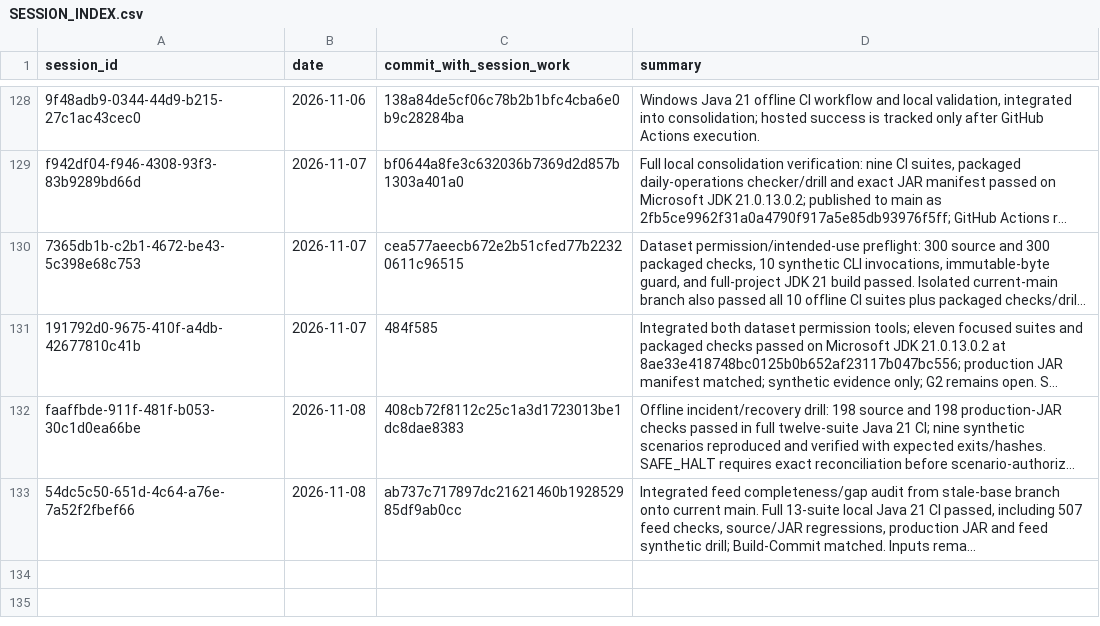
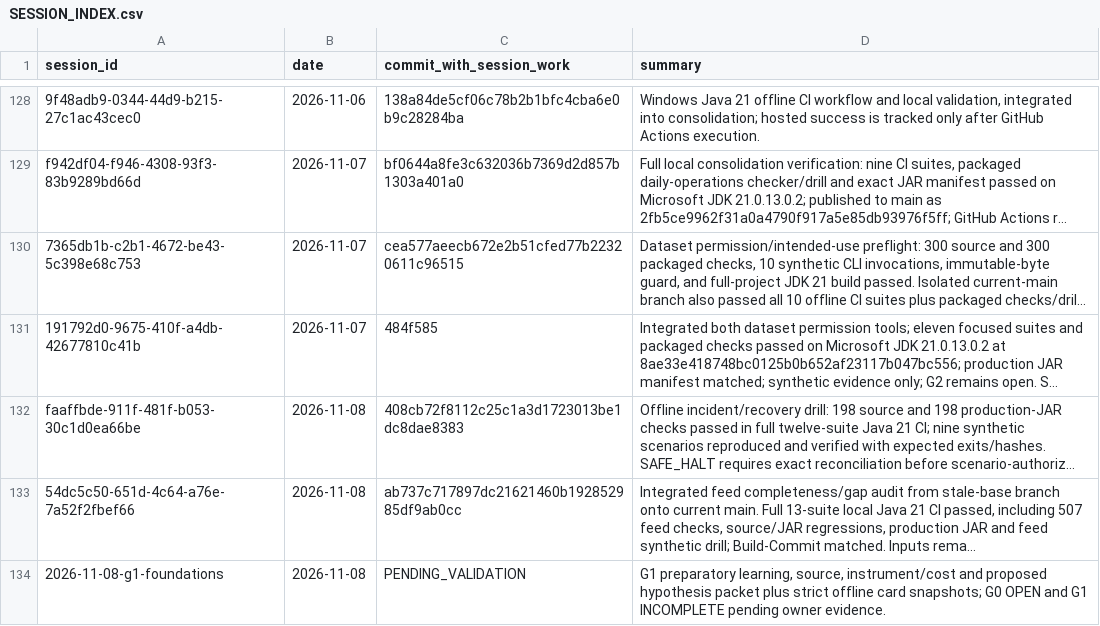
Before and after one commit to Mscient/Intra, a CSV file: research/SESSION_INDEX.csv, drawn as a sheet; only a part is shown, gaps mark what is left out; long unchanged cells end in …; the diff names each change by its address in the sheet, - before the commit and + after, or states it on an @@ line.

Commit message:
feat: prepare G1 research foundations and hypothesis snapshots

```diff
--- a/research/SESSION_INDEX.csv
+++ b/research/SESSION_INDEX.csv
+row 134: 2026-11-08-g1-foundations | 2026-11-08 | PENDING_VALIDATION | G1 preparatory learning, source, instrument/cost and proposed hypothesis packet plus strict offline card snapshots; G0 OPEN and G1 INCOMPLETE pending owner evidence.
```
Also changed, not shown: 27 other files.
